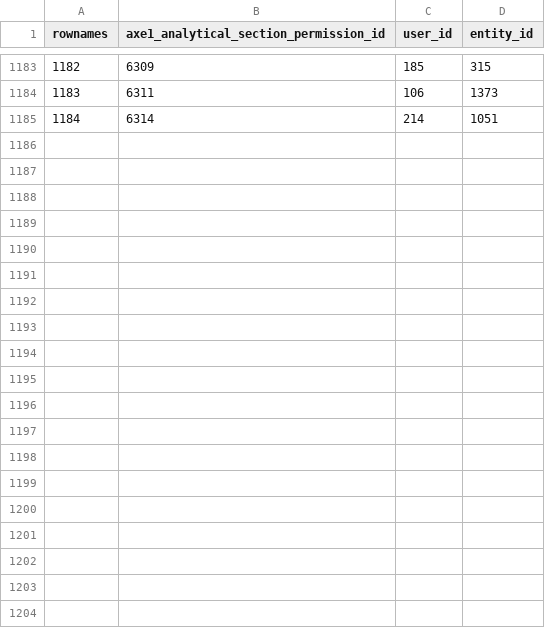
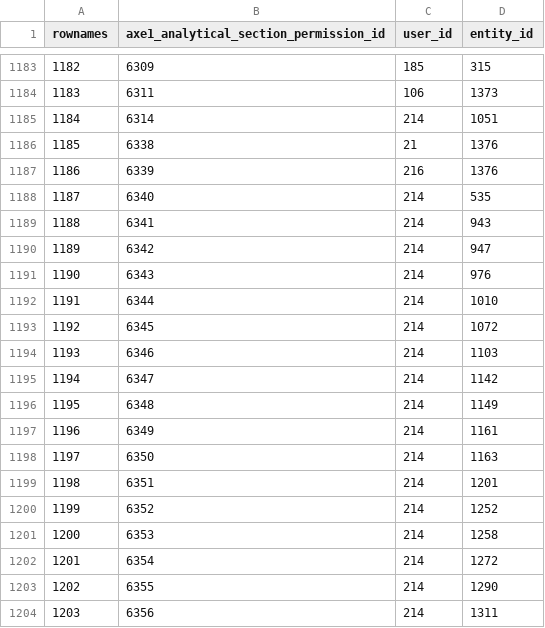
Before and after one commit to s-balandine/typology-dump, a CSV file: data/axe1_analytical_section_permissions.csv, drawn as a sheet; only a part is shown, gaps mark what is left out; the diff covers the shown part only; the diff names each change by its address in the sheet, - before the commit and + after, or states it on an @@ line.

```diff
--- a/data/axe1_analytical_section_permissions.csv
+++ b/data/axe1_analytical_section_permissions.csv
+row 1186: 1185 | 6338 | 21 | 1376
+row 1187: 1186 | 6339 | 216 | 1376
+row 1188: 1187 | 6340 | 214 | 535
+row 1189: 1188 | 6341 | 214 | 943
+row 1190: 1189 | 6342 | 214 | 947
+row 1191: 1190 | 6343 | 214 | 976
+row 1192: 1191 | 6344 | 214 | 1010
+row 1193: 1192 | 6345 | 214 | 1072
+row 1194: 1193 | 6346 | 214 | 1103
+row 1195: 1194 | 6347 | 214 | 1142
+row 1196: 1195 | 6348 | 214 | 1149
+row 1197: 1196 | 6349 | 214 | 1161
+row 1198: 1197 | 6350 | 214 | 1163
+row 1199: 1198 | 6351 | 214 | 1201
+row 1200: 1199 | 6352 | 214 | 1252
+row 1201: 1200 | 6353 | 214 | 1258
+row 1202: 1201 | 6354 | 214 | 1272
+row 1203: 1202 | 6355 | 214 | 1290
+row 1204: 1203 | 6356 | 214 | 1311
```
Also changed, not shown: 9 added rows elsewhere in this file, data/axe1_analytical_sections.csv, data/contributions.csv, 6 other files.
